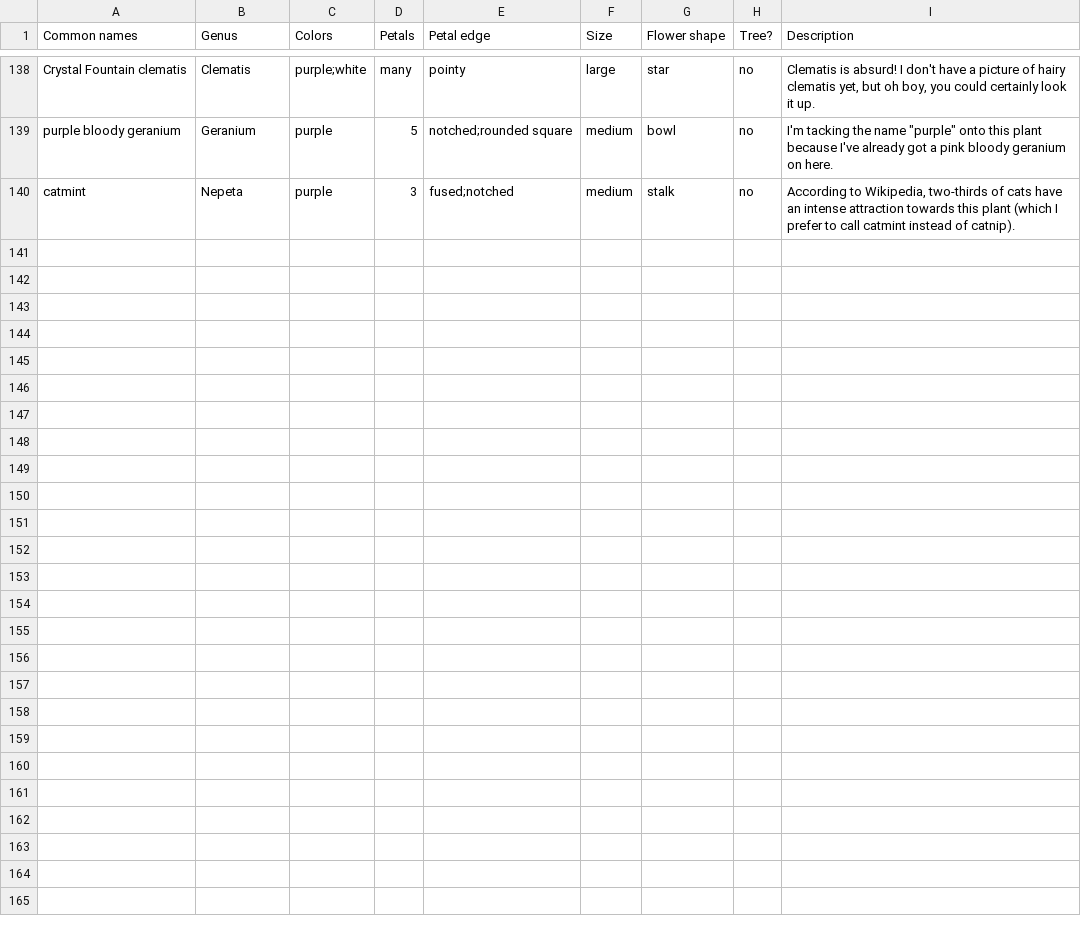
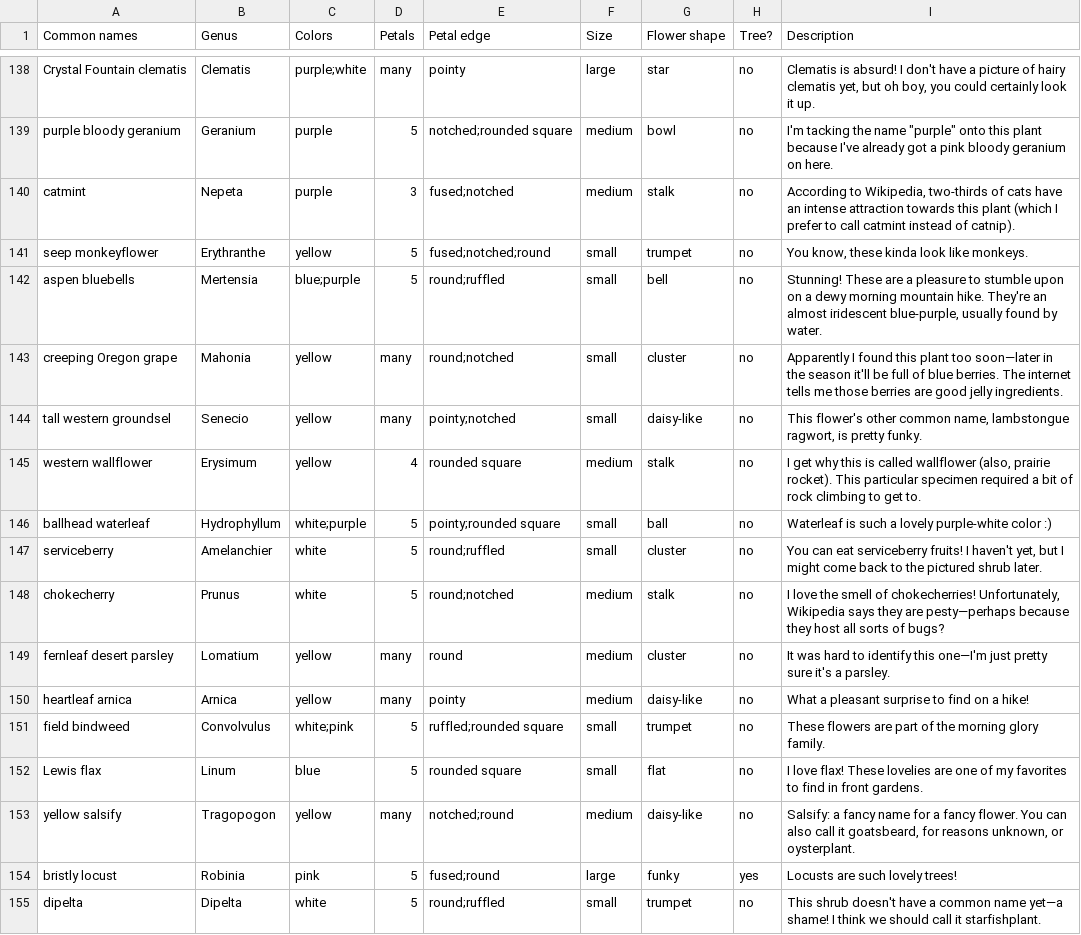
Before and after one commit to patriciadgao/dichotomouskey, a TSV file: scripts/flowers.tsv, drawn as a sheet; only a part is shown, gaps mark what is left out; the diff names each change by its address in the sheet, - before the commit and + after, or states it on an @@ line.

Commit message:
waterfall hikes and rollerblading

```diff
--- a/scripts/flowers.tsv
+++ b/scripts/flowers.tsv
+row 141: seep monkeyflower | Erythranthe | yellow | 5 | fused;notched;round | small | trumpet | no | You know, these kinda look like monkeys.
+row 142: aspen bluebells | Mertensia | blue;purple | 5 | round;ruffled | small | bell | no | Stunning! These are a pleasure to stumble upon on a dewy morning mountain hike. They're an almost iridescent blue-purple, usually found by water.
+row 143: creeping Oregon grape | Mahonia | yellow | many | round;notched | small | cluster | no | Apparently I found this plant too soon—later in the season it'll be full of blue berries. The internet tells me those berries are good jelly ingredients.
+row 144: tall western groundsel | Senecio | yellow | many | pointy;notched | small | daisy-like | no | This flower's other common name, lambstongue ragwort, is pretty funky.
+row 145: western wallflower | Erysimum | yellow | 4 | rounded square | medium | stalk | no | I get why this is called wallflower (also, prairie rocket). This particular specimen required a bit of rock climbing to get to.
+row 146: ballhead waterleaf | Hydrophyllum | white;purple | 5 | pointy;rounded square | small | ball | no | Waterleaf is such a lovely purple-white color :)
+row 147: serviceberry | Amelanchier | white | 5 | round;ruffled | small | cluster | no | You can eat serviceberry fruits! I haven't yet, but I might come back to the pictured shrub later.
+row 148: chokecherry | Prunus | white | 5 | round;notched | medium | stalk | no | I love the smell of chokecherries! Unfortunately, Wikipedia says they are pesty—perhaps because they host all sorts of bugs?
+row 149: fernleaf desert parsley | Lomatium | yellow | many | round | medium | cluster | no | It was hard to identify this one—I'm just pretty sure it's a parsley.
+row 150: heartleaf arnica | Arnica | yellow | many | pointy | medium | daisy-like | no | What a pleasant surprise to find on a hike!
+row 151: field bindweed | Convolvulus | white;pink | 5 | ruffled;rounded square | small | trumpet | no | These flowers are part of the morning glory family.
+row 152: Lewis flax | Linum | blue | 5 | rounded square | small | flat | no | I love flax! These lovelies are one of my favorites to find in front gardens.
+row 153: yellow salsify | Tragopogon | yellow | many | notched;round | medium | daisy-like | no | Salsify: a fancy name for a fancy flower. You can also call it goatsbeard, for reasons unknown, or oysterplant.
+row 154: bristly locust | Robinia | pink | 5 | fused;round | large | funky | yes | Locusts are such lovely trees!
+row 155: dipelta | Dipelta | white | 5 | round;ruffled | small | trumpet | no | This shrub doesn't have a common name yet—a shame! I think we should call it starfishplant.
```
Also changed, not shown: 33 other files.
